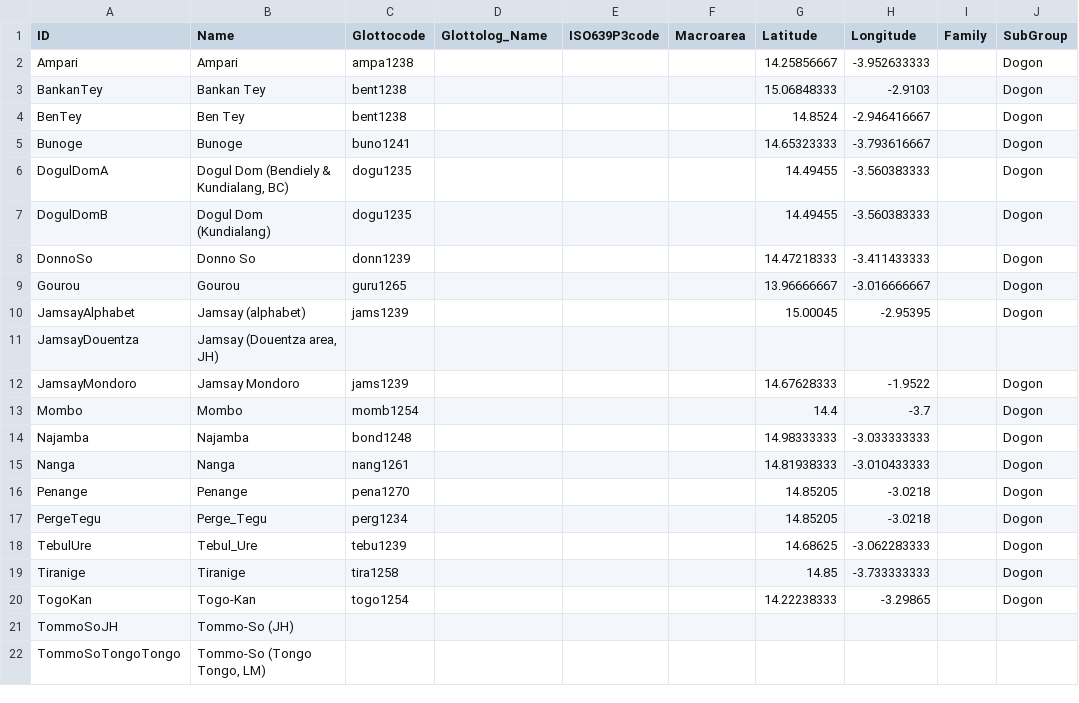
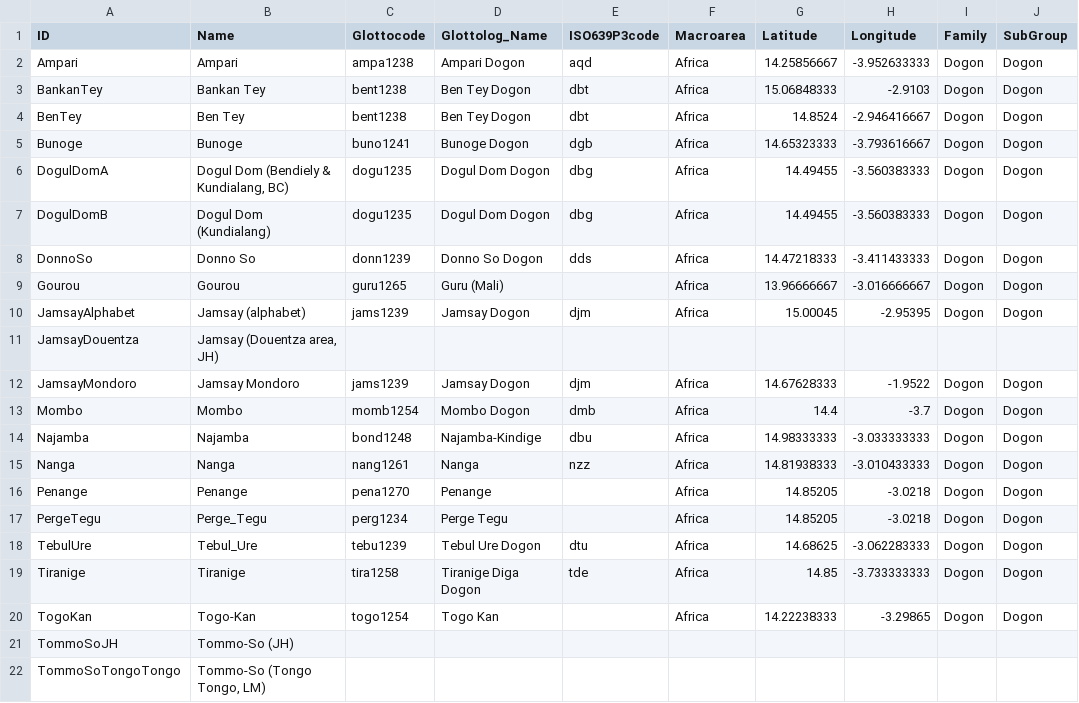
Before and after one commit to languageislands/heathdogon, a CSV file: cldf/languages.csv, drawn as a sheet; only a part is shown; the diff covers the shown part only; the diff names each change by its address in the sheet, - before the commit and + after, or states it on an @@ line.

```diff
--- a/cldf/languages.csv
+++ b/cldf/languages.csv
-D2 (Glottolog_Name): (empty)
+D2 (Glottolog_Name): Ampari Dogon
-E2 (ISO639P3code): (empty)
+E2 (ISO639P3code): aqd
-F2:F10 (Macroarea): (empty)
+F2:F10 (Macroarea): Africa
-I2:I10 (Family): (empty)
+I2:I10 (Family): Dogon
-D3:D4 (Glottolog_Name): (empty)
+D3:D4 (Glottolog_Name): Ben Tey Dogon
-E3:E4 (ISO639P3code): (empty)
+E3:E4 (ISO639P3code): dbt
-D5 (Glottolog_Name): (empty)
+D5 (Glottolog_Name): Bunoge Dogon
-E5 (ISO639P3code): (empty)
+E5 (ISO639P3code): dgb
-D6:D7 (Glottolog_Name): (empty)
+D6:D7 (Glottolog_Name): Dogul Dom Dogon
-E6:E7 (ISO639P3code): (empty)
+E6:E7 (ISO639P3code): dbg
-D8 (Glottolog_Name): (empty)
+D8 (Glottolog_Name): Donno So Dogon
-E8 (ISO639P3code): (empty)
+E8 (ISO639P3code): dds
-D9 (Glottolog_Name): (empty)
+D9 (Glottolog_Name): Guru (Mali)
-D10 (Glottolog_Name): (empty)
+D10 (Glottolog_Name): Jamsay Dogon
-E10 (ISO639P3code): (empty)
+E10 (ISO639P3code): djm
-D12 (Glottolog_Name): (empty)
+D12 (Glottolog_Name): Jamsay Dogon
-E12 (ISO639P3code): (empty)
+E12 (ISO639P3code): djm
-F12:F20 (Macroarea): (empty)
+F12:F20 (Macroarea): Africa
-I12:I20 (Family): (empty)
+I12:I20 (Family): Dogon
-D13 (Glottolog_Name): (empty)
+D13 (Glottolog_Name): Mombo Dogon
-E13 (ISO639P3code): (empty)
+E13 (ISO639P3code): dmb
-D14 (Glottolog_Name): (empty)
+D14 (Glottolog_Name): Najamba-Kindige
-E14 (ISO639P3code): (empty)
+E14 (ISO639P3code): dbu
-D15 (Glottolog_Name): (empty)
+D15 (Glottolog_Name): Nanga
-E15 (ISO639P3code): (empty)
+E15 (ISO639P3code): nzz
-D16 (Glottolog_Name): (empty)
+D16 (Glottolog_Name): Penange
-D17 (Glottolog_Name): (empty)
+D17 (Glottolog_Name): Perge Tegu
-D18 (Glottolog_Name): (empty)
+D18 (Glottolog_Name): Tebul Ure Dogon
-E18 (ISO639P3code): (empty)
+E18 (ISO639P3code): dtu
-D19 (Glottolog_Name): (empty)
+D19 (Glottolog_Name): Tiranige Diga Dogon
-E19 (ISO639P3code): (empty)
+E19 (ISO639P3code): tde
-D20 (Glottolog_Name): (empty)
+D20 (Glottolog_Name): Togo Kan
```
Also changed, not shown: 19 edited cells elsewhere in this file, cldf/parameters.csv, 4 other files.
